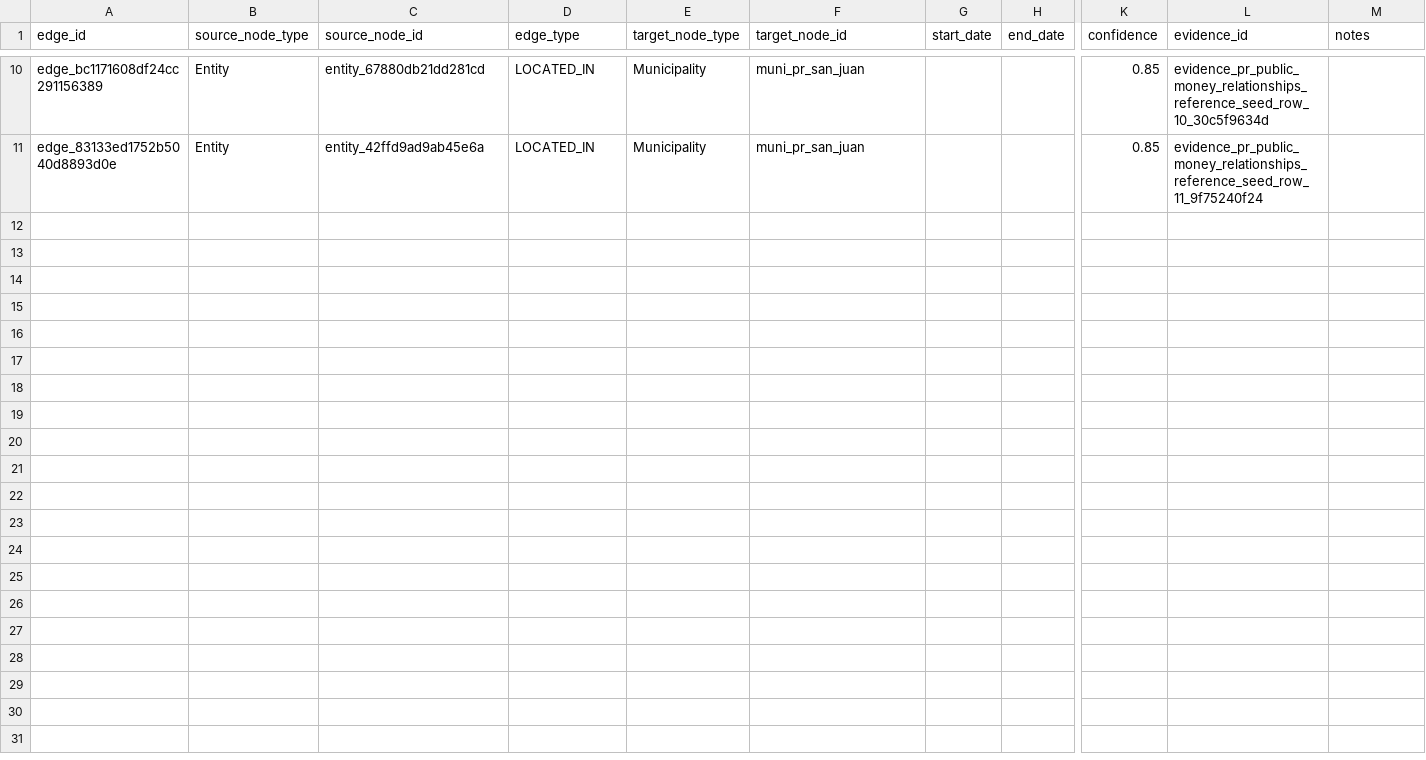
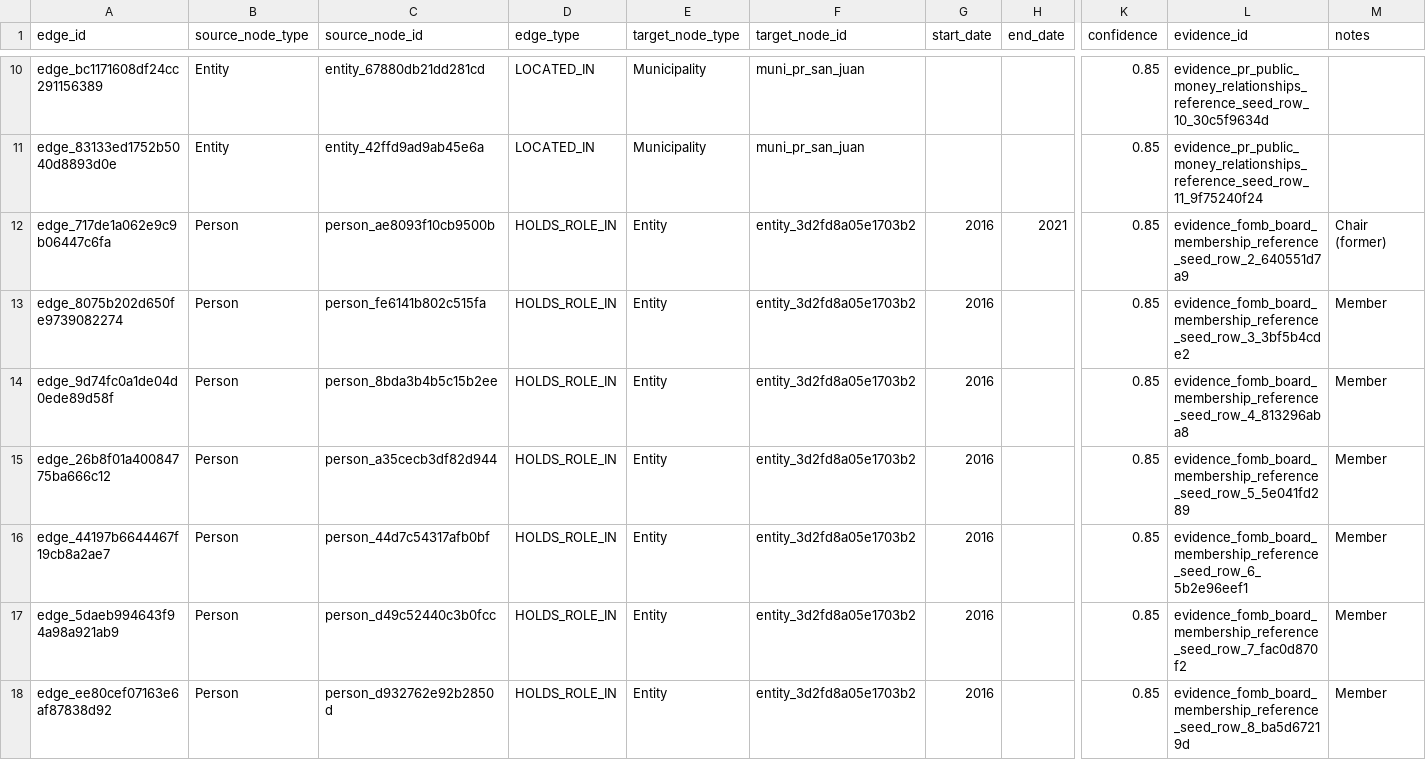
Before and after one commit to jotaele44/moneysweep-pr, a CSV file: data/canonical_v1/edges.csv, drawn as a sheet; only a part is shown, gaps mark what is left out; rows hold the shown columns only; the diff names each change by its address in the sheet, - before the commit and + after, or states it on an @@ line.

```diff
--- a/data/canonical_v1/edges.csv
+++ b/data/canonical_v1/edges.csv
+row 12: edge_717de1a062e9c9b06447c6fa | Person | person_ae8093f10cb9500b | HOLDS_ROLE_IN | Entity | entity_3d2fd8a05e1703b2 | 2016 | 2021 | 0.85 | evidence_fomb_board_membership_reference_seed_row_2_640551d7a9 | Chair (former)
+row 13: edge_8075b202d650fe9739082274 | Person | person_fe6141b802c515fa | HOLDS_ROLE_IN | Entity | entity_3d2fd8a05e1703b2 | 2016 |  | 0.85 | evidence_fomb_board_membership_reference_seed_row_3_3bf5b4cde2 | Member
+row 14: edge_9d74fc0a1de04d0ede89d58f | Person | person_8bda3b4b5c15b2ee | HOLDS_ROLE_IN | Entity | entity_3d2fd8a05e1703b2 | 2016 |  | 0.85 | evidence_fomb_board_membership_reference_seed_row_4_813296aba8 | Member
+row 15: edge_26b8f01a40084775ba666c12 | Person | person_a35cecb3df82d944 | HOLDS_ROLE_IN | Entity | entity_3d2fd8a05e1703b2 | 2016 |  | 0.85 | evidence_fomb_board_membership_reference_seed_row_5_5e041fd289 | Member
+row 16: edge_44197b6644467f19cb8a2ae7 | Person | person_44d7c54317afb0bf | HOLDS_ROLE_IN | Entity | entity_3d2fd8a05e1703b2 | 2016 |  | 0.85 | evidence_fomb_board_membership_reference_seed_row_6_5b2e96eef1 | Member
+row 17: edge_5daeb994643f94a98a921ab9 | Person | person_d49c52440c3b0fcc | HOLDS_ROLE_IN | Entity | entity_3d2fd8a05e1703b2 | 2016 |  | 0.85 | evidence_fomb_board_membership_reference_seed_row_7_fac0d870f2 | Member
+row 18: edge_ee80cef07163e6af87838d92 | Person | person_d932762e92b2850d | HOLDS_ROLE_IN | Entity | entity_3d2fd8a05e1703b2 | 2016 |  | 0.85 | evidence_fomb_board_membership_reference_seed_row_8_ba5d67219d | Member
```
Also changed, not shown: data/canonical_v1/evidence.csv, 9 other files.
